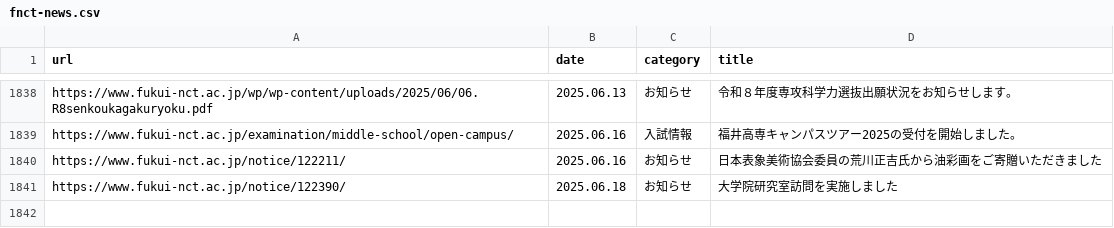
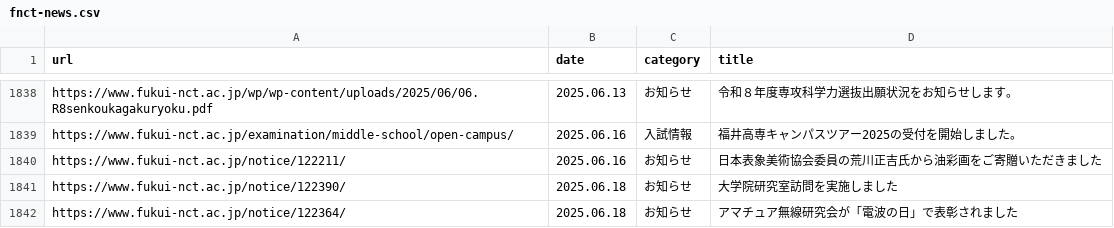
Before and after one commit to code4fukui/fnct-news, a CSV file: fnct-news.csv, drawn as a sheet; only a part is shown, gaps mark what is left out; the diff names each change by its address in the sheet, - before the commit and + after, or states it on an @@ line.

Commit message:
update data

```diff
--- a/fnct-news.csv
+++ b/fnct-news.csv
+row 1842: https://www.fukui-nct.ac.jp/notice/122364/ | 2025.06.18 | お知らせ | アマチュア無線研究会が「電波の日」で表彰されました
```
